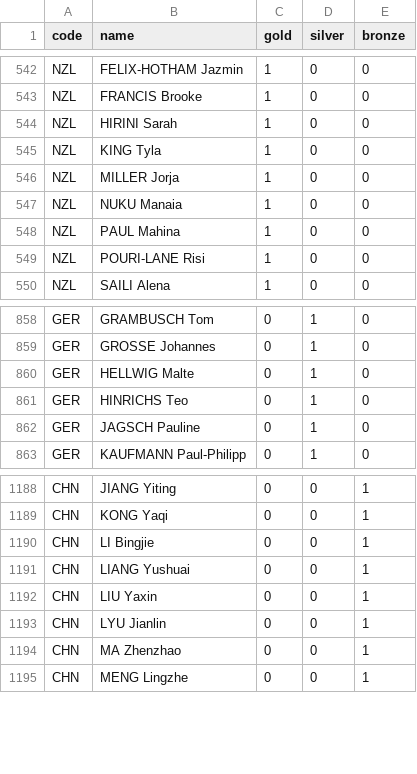
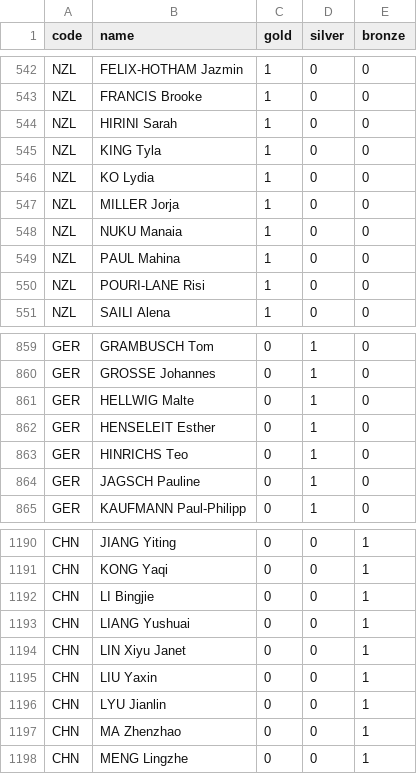
Before and after one commit to taniki/paris2024-data, a CSV file: datasets/medallists.csv, drawn as a sheet; only a part is shown, gaps mark what is left out; the diff names each change by its address in the sheet, - before the commit and + after, or states it on an @@ line.

```diff
--- a/datasets/medallists.csv
+++ b/datasets/medallists.csv
+row 546: NZL | KO Lydia | 1 | 0 | 0
+row 862: GER | HENSELEIT Esther | 0 | 1 | 0
+row 1194: CHN | LIN Xiyu Janet | 0 | 0 | 1
```
Also changed, not shown: datasets/medals.csv.
